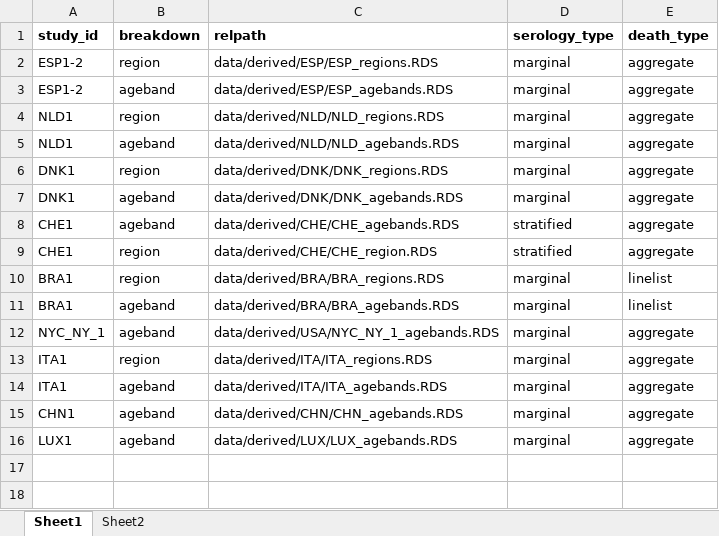
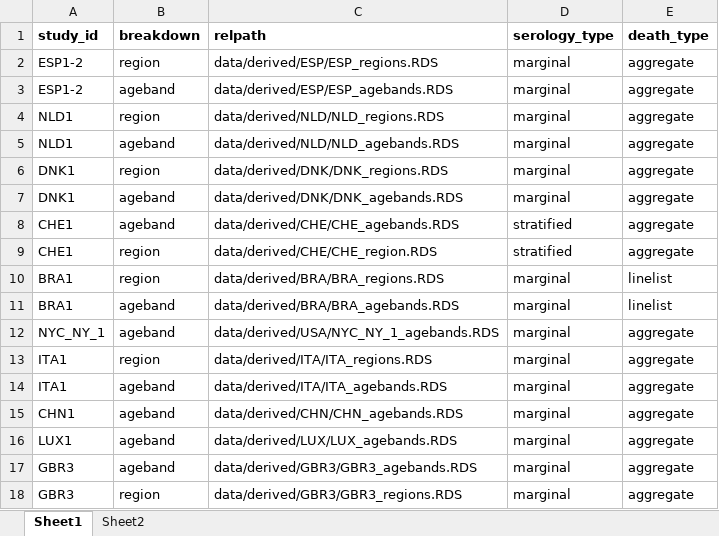
Before and after one commit to mrc-ide/reestimate_covidIFR_analysis, an Excel workbook: data/derived/derived_data_map.xlsx, sheet Sheet1, drawn as a sheet; values as stored, in another font and other column widths than the file's, no borders; the diff names each change by its address in the sheet, - before the commit and + after, or states it on an @@ line.

Commit message:
Add GBR3 to datamap

```diff
--- a/data/derived/derived_data_map.xlsx (sheet Sheet1)
+++ b/data/derived/derived_data_map.xlsx (sheet Sheet1)
+row 17: GBR3 | ageband | data/derived/GBR3/GBR3_agebands.RDS | marginal | aggregate
+row 18: GBR3 | region | data/derived/GBR3/GBR3_regions.RDS | marginal | aggregate
```
